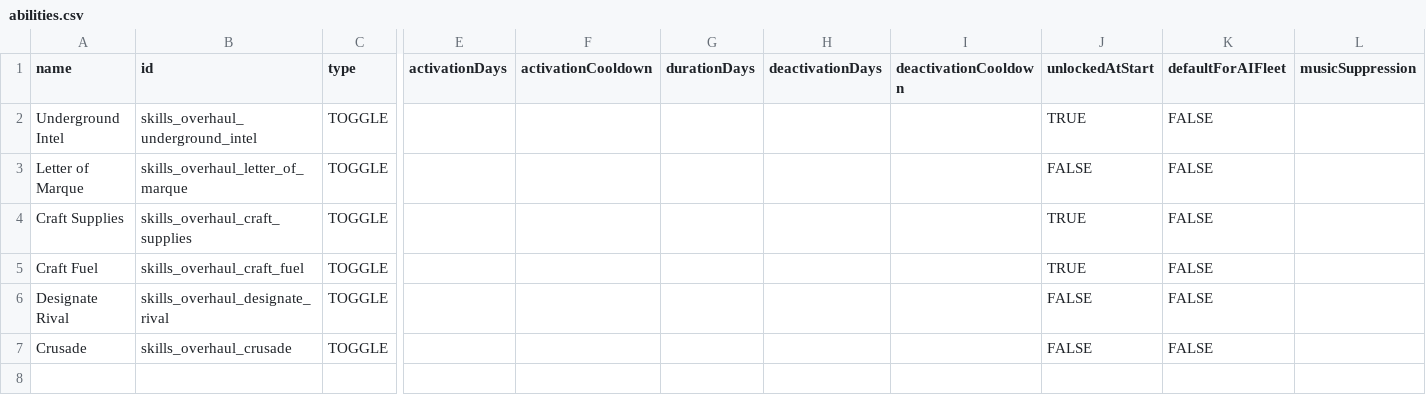
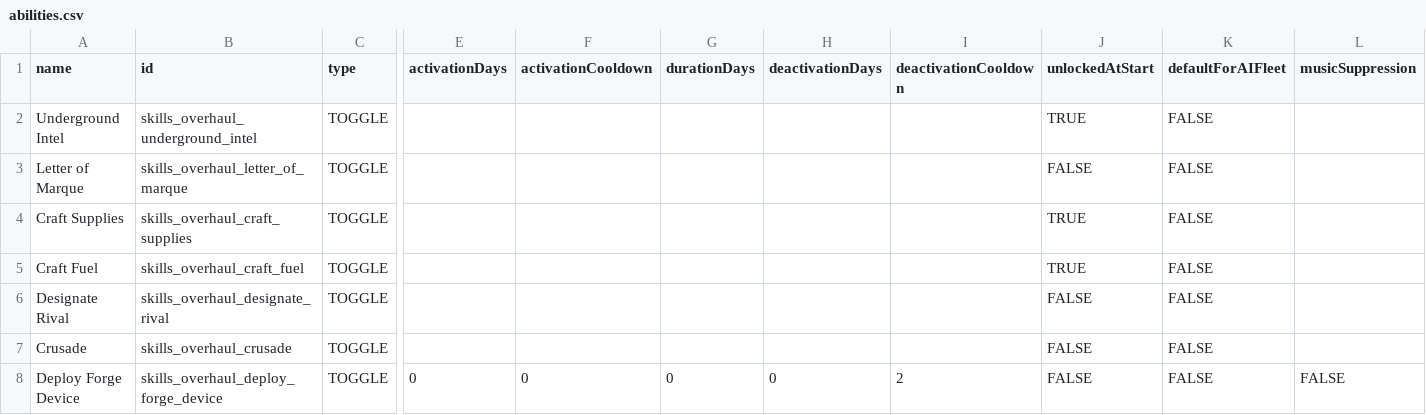
Before and after one commit to Olly-Oxen-Free/starsector-skills-overhaul, a CSV file: data/campaign/abilities.csv, drawn as a sheet; only a part is shown, gaps mark what is left out; rows hold the shown columns only; the diff names each change by its address in the sheet, - before the commit and + after, or states it on an @@ line.

Commit message:
feat(artificer): ModPlugin + abilities.csv + settings.json wiring for Forge

```diff
--- a/data/campaign/abilities.csv
+++ b/data/campaign/abilities.csv
+row 8: Deploy Forge Device | skills_overhaul_deploy_forge_device | TOGGLE | 0 | 0 | 0 | 0 | 2 | FALSE | FALSE | FALSE
```
Also changed, not shown: 2 other files.
